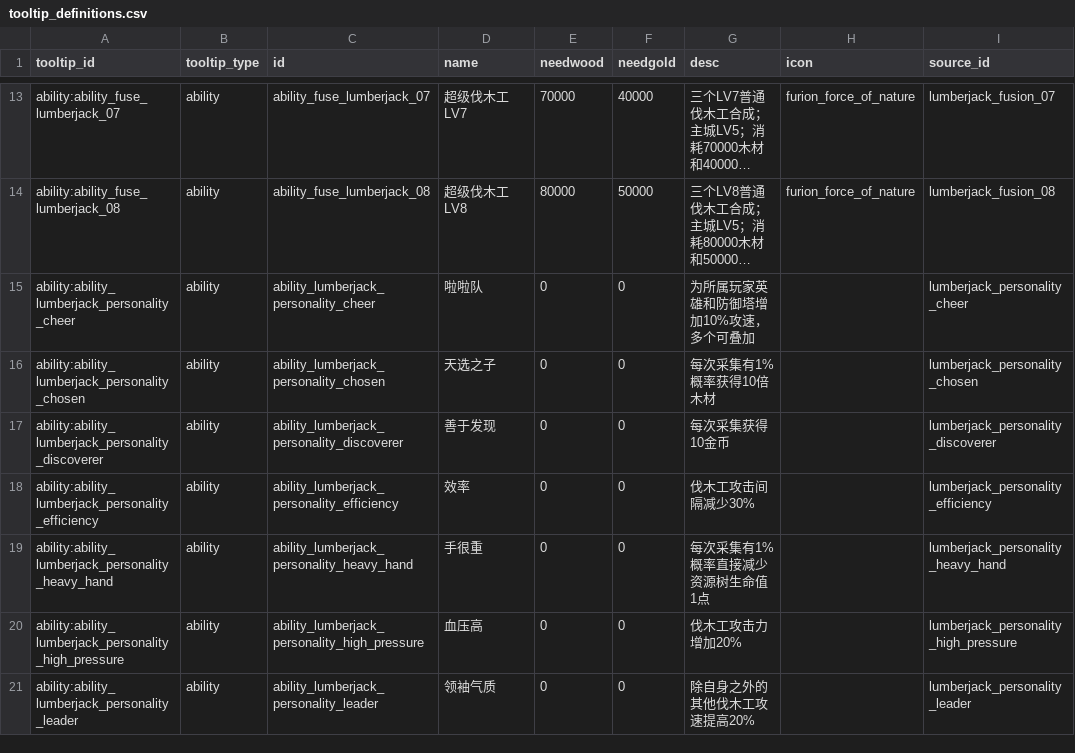
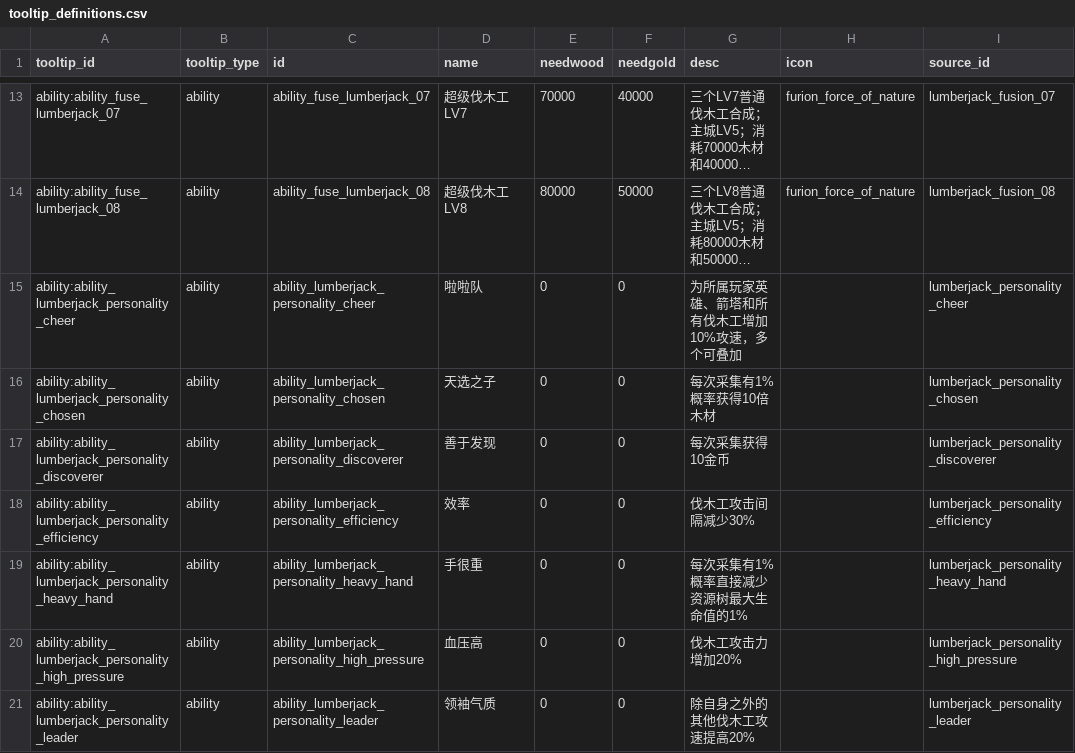
Before and after one commit to MouOwO/Survival, a CSV file: data/csv/公共规则/tooltip_definitions.csv, drawn as a sheet; only a part is shown, gaps mark what is left out; long unchanged cells end in …; the diff names each change by its address in the sheet, - before the commit and + after, or states it on an @@ line.

```diff
--- a/data/csv/公共规则/tooltip_definitions.csv
+++ b/data/csv/公共规则/tooltip_definitions.csv
-G15 (desc): 为所属玩家英雄和防御塔增加10%攻速，多个可叠加
+G15 (desc): 为所属玩家英雄、箭塔和所有伐木工增加10%攻速，多个可叠加
-G19 (desc): 每次采集有1%概率直接减少资源树生命值1点
+G19 (desc): 每次采集有1%概率直接减少资源树最大生命值的1%
```
Also changed, not shown: data/csv/建筑与工人系统/lumberjack_personality_definitions.csv, 17 other files.
